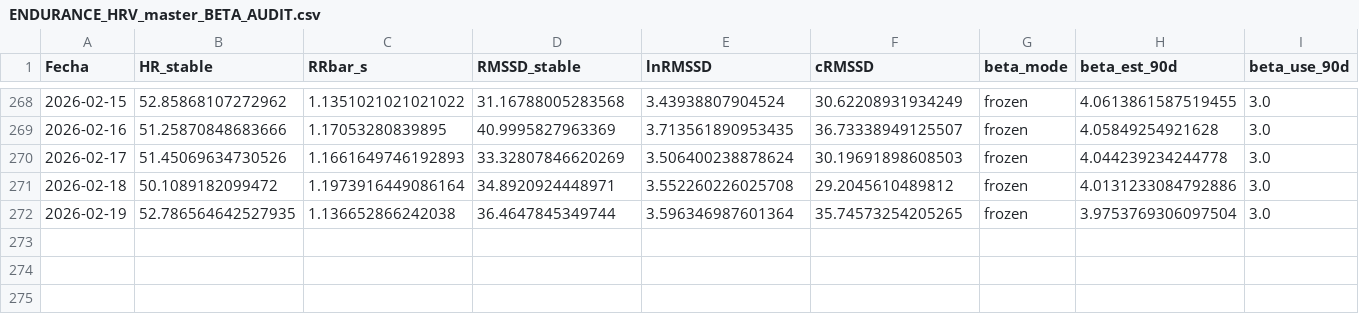
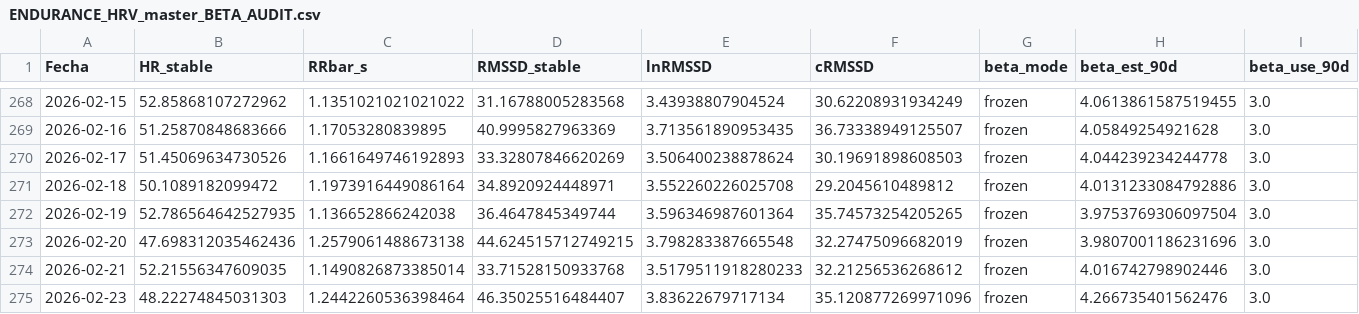
Before and after one commit to pilbond/hrv-flex, a CSV file: ENDURANCE_HRV_master_BETA_AUDIT.csv, drawn as a sheet; only a part is shown, gaps mark what is left out; rows hold the shown columns only; the diff names each change by its address in the sheet, - before the commit and + after, or states it on an @@ line.

```diff
--- a/ENDURANCE_HRV_master_BETA_AUDIT.csv
+++ b/ENDURANCE_HRV_master_BETA_AUDIT.csv
+row 273: 2026-02-20 | 47.698312035462436 | 1.2579061488673138 | 44.624515712749215 | 3.798283387665548 | 32.27475096682019 | frozen | 3.9807001186231696 | 3.0
+row 274: 2026-02-21 | 52.21556347609035 | 1.1490826873385014 | 33.71528150933768 | 3.5179511918280233 | 32.21256536268612 | frozen | 4.016742798902446 | 3.0
+row 275: 2026-02-23 | 48.22274845031303 | 1.2442260536398464 | 46.35025516484407 | 3.83622679717134 | 35.120877269971096 | frozen | 4.266735401562476 | 3.0
```
Also changed, not shown: ENDURANCE_HRV_master_CORE.csv, 8 other files.
